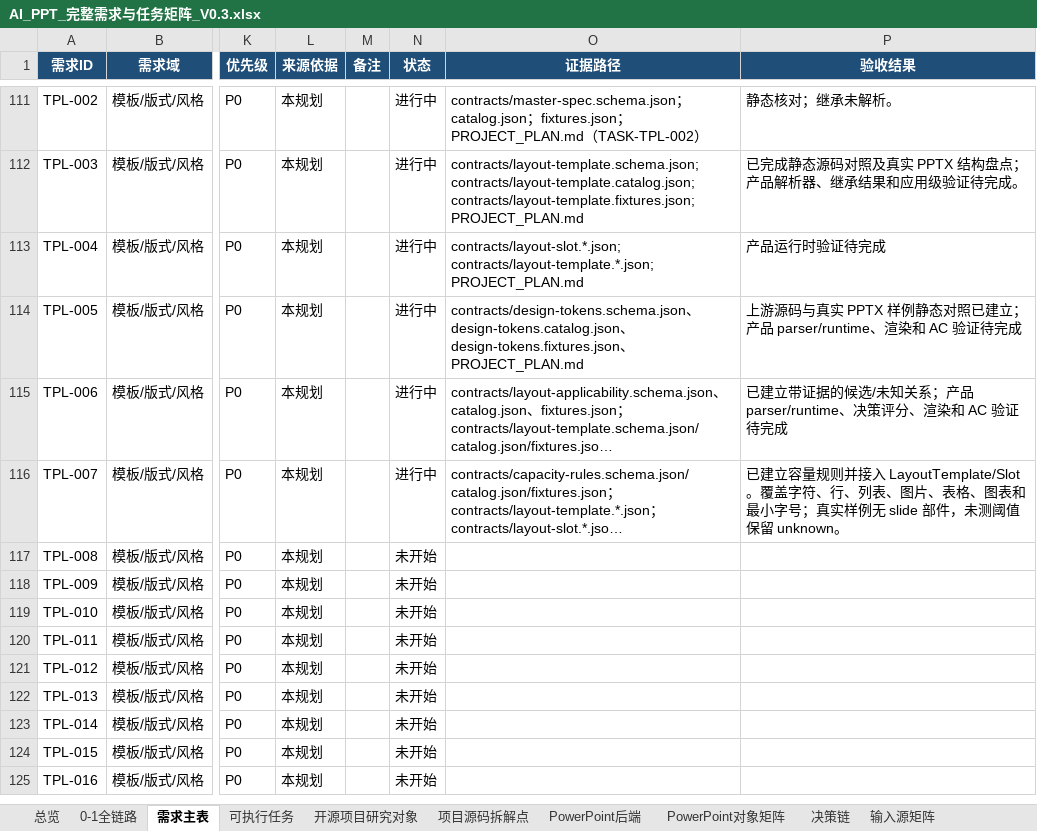
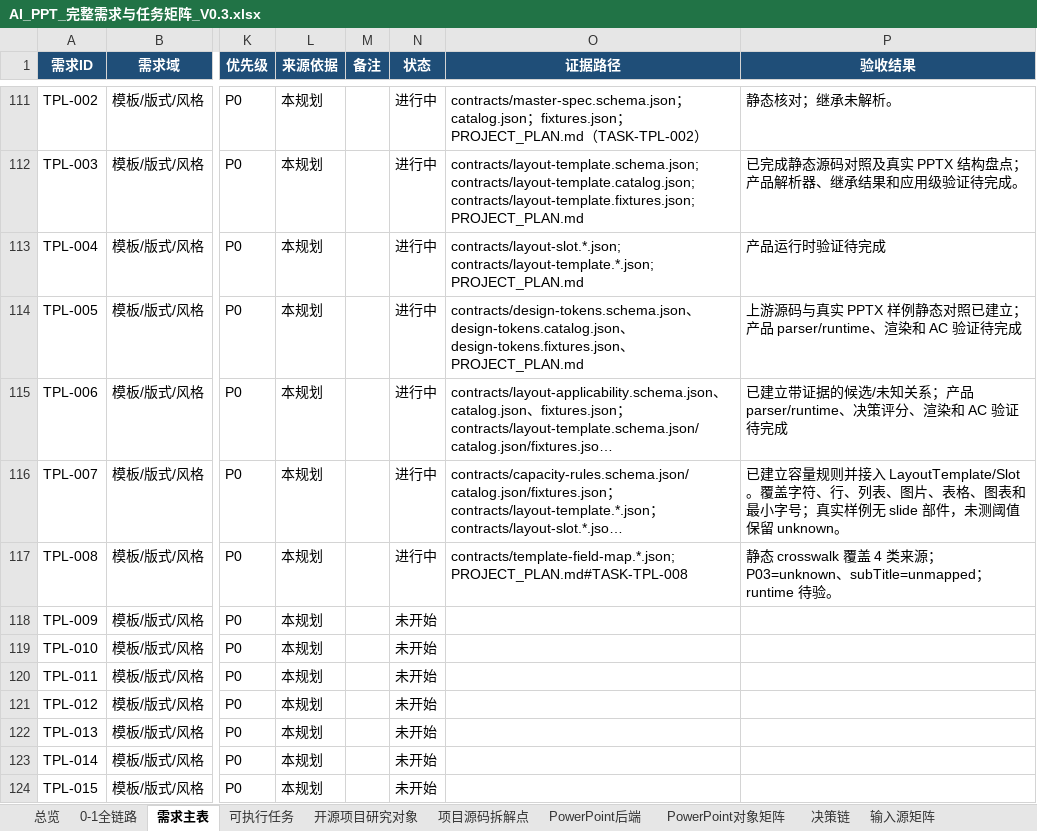
Before and after one commit to XXYoLoong/YoloongPPT, an Excel workbook: AI_PPT_完整需求与任务矩阵_V0.3.xlsx, sheet 需求主表, drawn as a sheet; only a part is shown, gaps mark what is left out; the shorter side is filled out with more unchanged rows; long unchanged cells end in …; values as stored, in another font and other column widths than the file's, no borders; conditional formats and table styles not drawn; the diff names each change by its address in the sheet, - before the commit and + after, or states it on an @@ line.

```diff
--- a/AI_PPT_完整需求与任务矩阵_V0.3.xlsx (sheet 需求主表)
+++ b/AI_PPT_完整需求与任务矩阵_V0.3.xlsx (sheet 需求主表)
-N117 (状态): 未开始
+N117 (状态): 进行中
-O117 (证据路径): (empty)
+O117 (证据路径): contracts/template-field-map.*.json; PROJECT_PLAN.md#TASK-TPL-008
-P117 (验收结果): (empty)
+P117 (验收结果): 静态 crosswalk 覆盖 4 类来源；P03=unknown、subTitle=unmapped；runtime 待验。
```
Also changed, not shown: sheet 可执行任务, charts or pictures, 6 other files.
